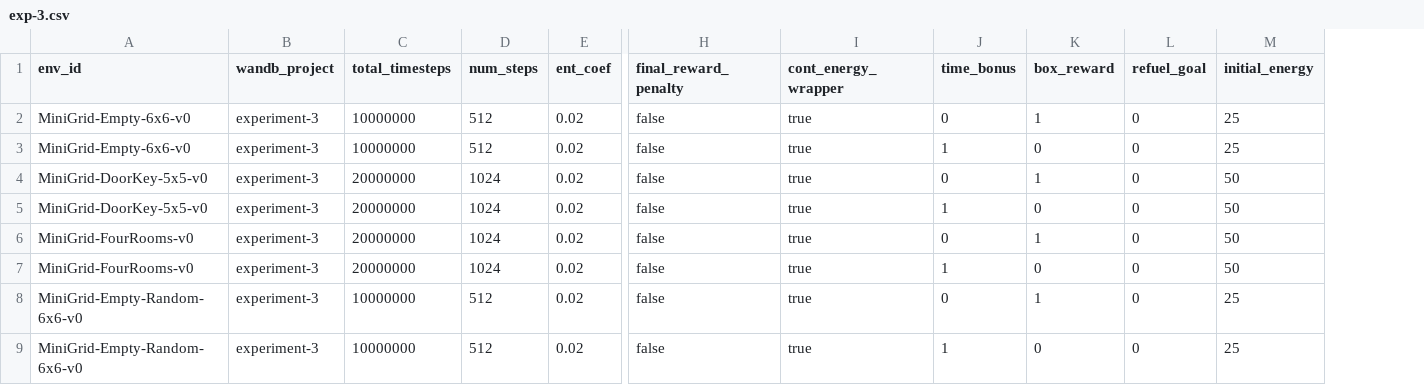
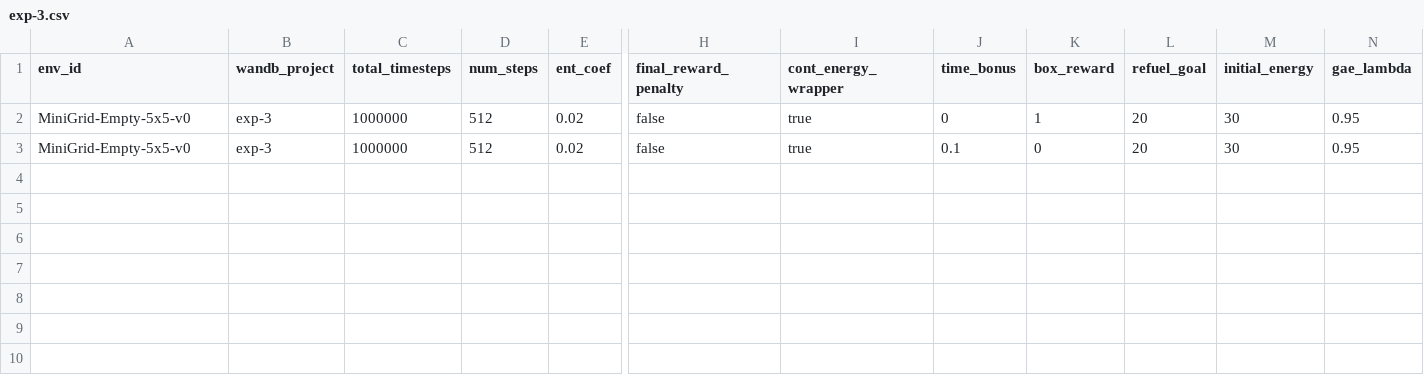
Before and after one commit to nauqs/msc-project, a CSV file: minigrid/experiments/exp-3.csv, drawn as a sheet; only a part is shown, gaps mark what is left out; removed rows and columns are numbered as before the commit, all else as after; rows hold the shown columns only; the diff names each change by its address in the sheet, - before the commit and + after, or states it on an @@ line.

Commit message:
Add gae_lambda option

```diff
--- a/minigrid/experiments/exp-3.csv
+++ b/minigrid/experiments/exp-3.csv
+column N (gae_lambda), rows 2-3: 0.95 | 0.95
-A2:A3 (env_id): MiniGrid-Empty-6x6-v0
+A2:A3 (env_id): MiniGrid-Empty-5x5-v0
-B2:B3 (wandb_project): experiment-3
+B2:B3 (wandb_project): exp-3
-C2:C3 (total_timesteps): 10000000
+C2:C3 (total_timesteps): 1000000
-L2:L3 (refuel_goal): 0
+L2:L3 (refuel_goal): 20
-M2:M3 (initial_energy): 25
+M2:M3 (initial_energy): 30
-J3 (time_bonus): 1
+J3 (time_bonus): 0.1
-row 4: MiniGrid-DoorKey-5x5-v0 | experiment-3 | 20000000 | 1024 | 0.02 | false | true | 0 | 1 | 0 | 50
-row 5: MiniGrid-DoorKey-5x5-v0 | experiment-3 | 20000000 | 1024 | 0.02 | false | true | 1 | 0 | 0 | 50
-row 6: MiniGrid-FourRooms-v0 | experiment-3 | 20000000 | 1024 | 0.02 | false | true | 0 | 1 | 0 | 50
-row 7: MiniGrid-FourRooms-v0 | experiment-3 | 20000000 | 1024 | 0.02 | false | true | 1 | 0 | 0 | 50
-row 8: MiniGrid-Empty-Random-6x6-v0 | experiment-3 | 10000000 | 512 | 0.02 | false | true | 0 | 1 | 0 | 25
-row 9: MiniGrid-Empty-Random-6x6-v0 | experiment-3 | 10000000 | 512 | 0.02 | false | true | 1 | 0 | 0 | 25
```
Also changed, not shown: minigrid/experiments/exp-1.csv, minigrid/experiments/exp-1b.csv, 4 other files.
